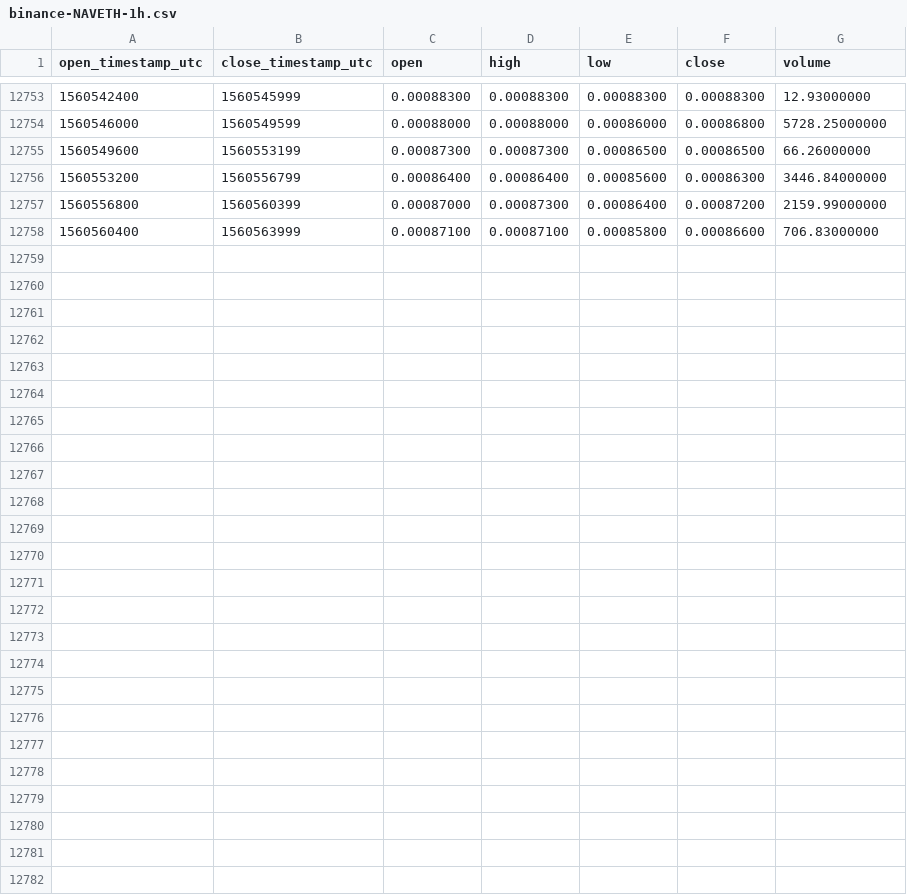
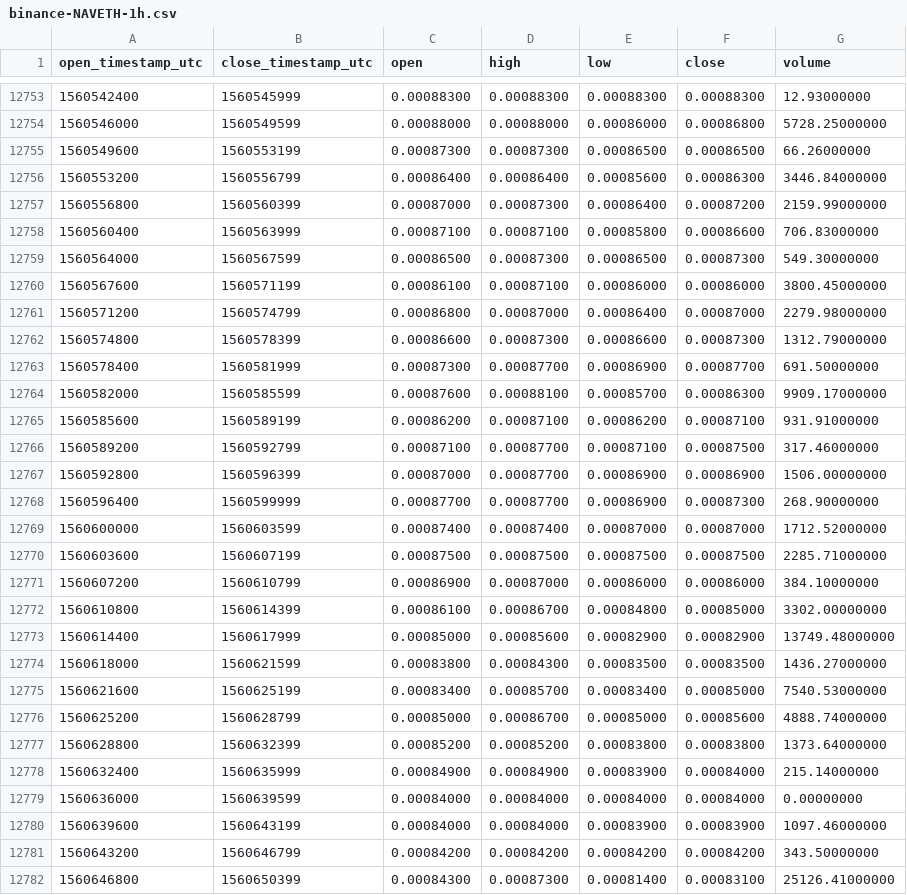
Before and after one commit to cryptobigbro/binance-NAVETH, a CSV file: binance-NAVETH-1h.csv, drawn as a sheet; only a part is shown, gaps mark what is left out.

Commit message:
Update OHLCV data.

```diff
--- a/binance-NAVETH-1h.csv
+++ b/binance-NAVETH-1h.csv
@@ -12758 +12758,25 @@ open_timestamp_utc,close_timestamp_utc,open,high,low,close,volume
 1560560400,1560563999,0.00087100,0.00087100,0.00085800,0.00086600,706.83000000
+1560564000,1560567599,0.00086500,0.00087300,0.00086500,0.00087300,549.30000000
+1560567600,1560571199,0.00086100,0.00087100,0.00086000,0.00086000,3800.45000000
+1560571200,1560574799,0.00086800,0.00087000,0.00086400,0.00087000,2279.98000000
+1560574800,1560578399,0.00086600,0.00087300,0.00086600,0.00087300,1312.79000000
+1560578400,1560581999,0.00087300,0.00087700,0.00086900,0.00087700,691.50000000
+1560582000,1560585599,0.00087600,0.00088100,0.00085700,0.00086300,9909.17000000
+1560585600,1560589199,0.00086200,0.00087100,0.00086200,0.00087100,931.91000000
+1560589200,1560592799,0.00087100,0.00087700,0.00087100,0.00087500,317.46000000
+1560592800,1560596399,0.00087000,0.00087700,0.00086900,0.00086900,1506.00000000
+1560596400,1560599999,0.00087700,0.00087700,0.00086900,0.00087300,268.90000000
+1560600000,1560603599,0.00087400,0.00087400,0.00087000,0.00087000,1712.52000000
+1560603600,1560607199,0.00087500,0.00087500,0.00087500,0.00087500,2285.71000000
+1560607200,1560610799,0.00086900,0.00087000,0.00086000,0.00086000,384.10000000
+1560610800,1560614399,0.00086100,0.00086700,0.00084800,0.00085000,3302.00000000
+1560614400,1560617999,0.00085000,0.00085600,0.00082900,0.00082900,13749.48000000
+1560618000,1560621599,0.00083800,0.00084300,0.00083500,0.00083500,1436.27000000
+1560621600,1560625199,0.00083400,0.00085700,0.00083400,0.00085000,7540.53000000
+1560625200,1560628799,0.00085000,0.00086700,0.00085000,0.00085600,4888.74000000
+1560628800,1560632399,0.00085200,0.00085200,0.00083800,0.00083800,1373.64000000
+1560632400,1560635999,0.00084900,0.00084900,0.00083900,0.00084000,215.14000000
+1560636000,1560639599,0.00084000,0.00084000,0.00084000,0.00084000,0.00000000
+1560639600,1560643199,0.00084000,0.00084000,0.00083900,0.00083900,1097.46000000
+1560643200,1560646799,0.00084200,0.00084200,0.00084200,0.00084200,343.50000000
+1560646800,1560650399,0.00084300,0.00087300,0.00081400,0.00083100,25126.41000000
```
Also changed, not shown: binance-NAVETH-1d.csv.
